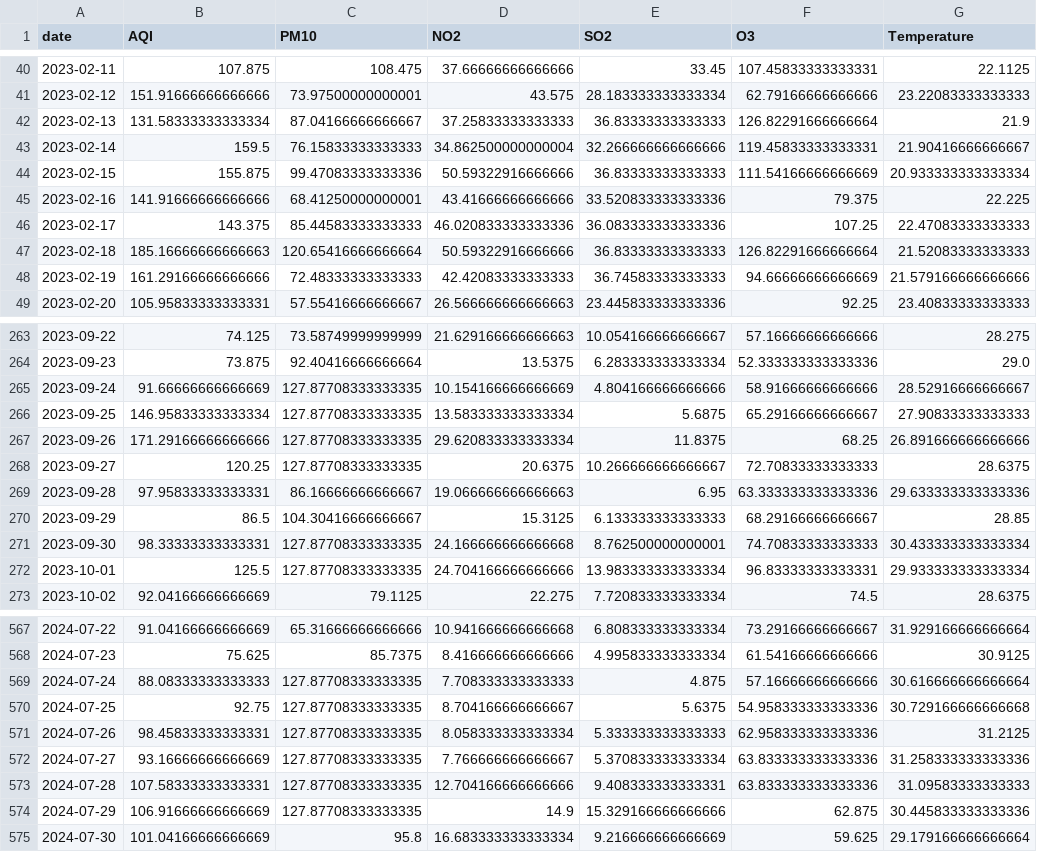
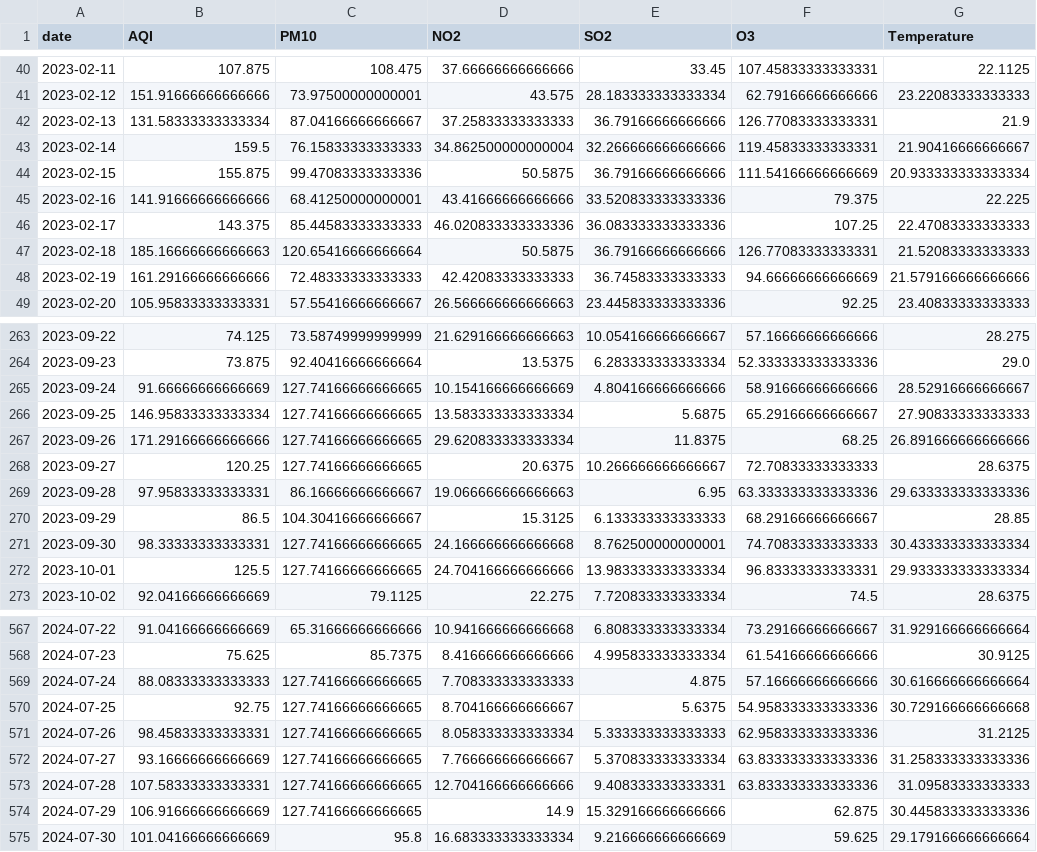
Before and after one commit to SheemaMasood381/Pearls-Karachi-AQI-Prediction-for-next-3-days-, a CSV file: processed_data/daily_karachi_preprocessed.csv, drawn as a sheet; only a part is shown, gaps mark what is left out; the diff covers the shown part only; the diff names each change by its address in the sheet, - before the commit and + after, or states it on an @@ line.

```diff
--- a/processed_data/daily_karachi_preprocessed.csv
+++ b/processed_data/daily_karachi_preprocessed.csv
-E42 (SO2): 36.83333333333333
+E42 (SO2): 36.79166666666666
-F42 (O3): 126.82291666666664
+F42 (O3): 126.77083333333331
-D44 (NO2): 50.59322916666666
+D44 (NO2): 50.5875
-E44 (SO2): 36.83333333333333
+E44 (SO2): 36.79166666666666
-D47 (NO2): 50.59322916666666
+D47 (NO2): 50.5875
-E47 (SO2): 36.83333333333333
+E47 (SO2): 36.79166666666666
-F47 (O3): 126.82291666666664
+F47 (O3): 126.77083333333331
-C265:C268 (PM10): 127.87708333333335
+C265:C268 (PM10): 127.74166666666665
-C271:C272 (PM10): 127.87708333333335
+C271:C272 (PM10): 127.74166666666665
-C569:C574 (PM10): 127.87708333333335
+C569:C574 (PM10): 127.74166666666665
```
Also changed, not shown: 1 added row and 126 edited cells elsewhere in this file, 9 other files.
